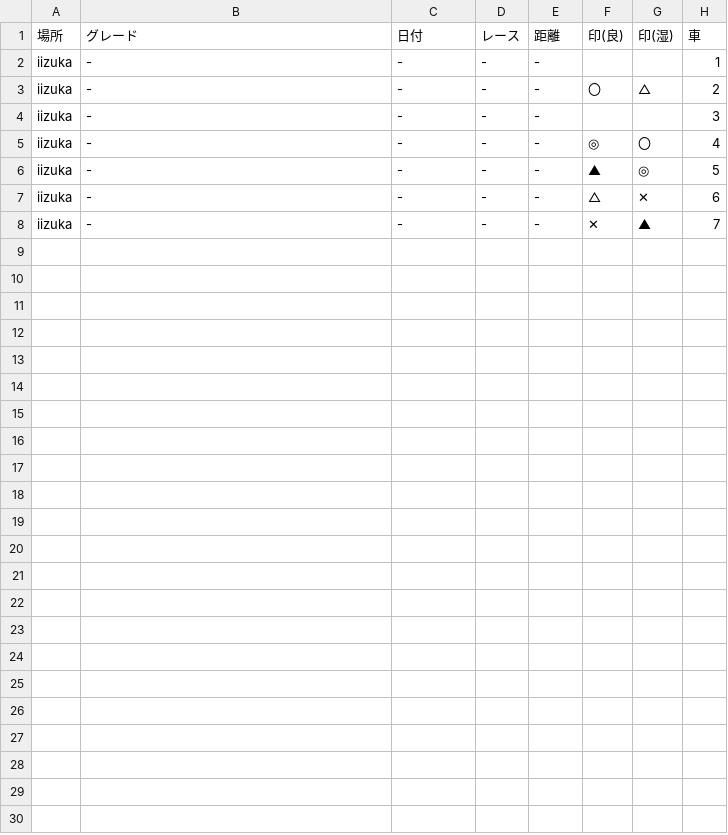
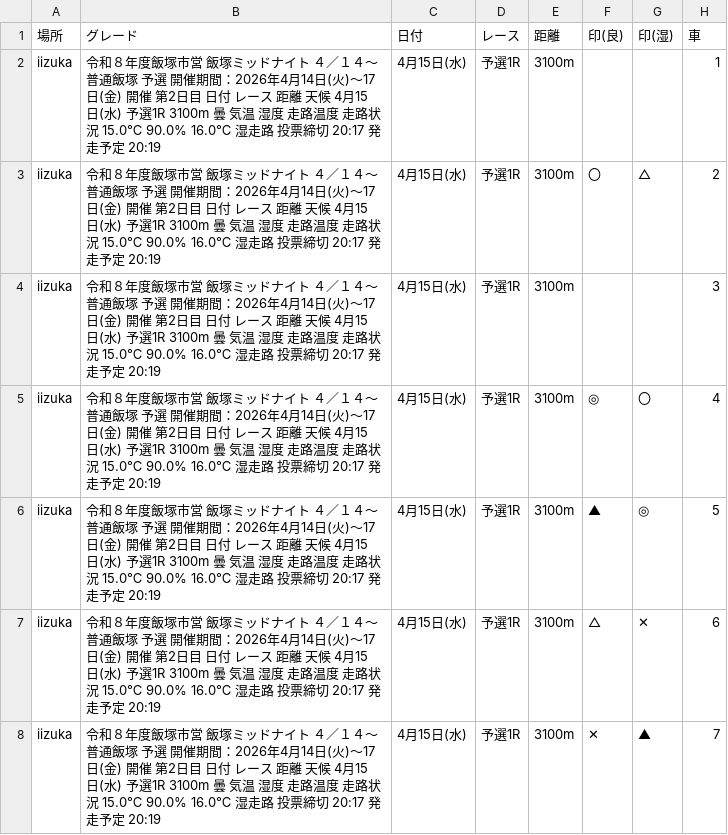
Before and after one commit to KomedawraOmusubi/autorace-ai_ticket, a CSV file: data/race_data_iizuka_01R.csv, drawn as a sheet; only a part is shown; the diff names each change by its address in the sheet, - before the commit and + after, or states it on an @@ line.

```diff
--- a/data/race_data_iizuka_01R.csv
+++ b/data/race_data_iizuka_01R.csv
-B2:B8 (グレード): -
+B2:B8 (グレード): 令和８年度飯塚市営 飯塚ミッドナイト ４／１４～ 普通飯塚 予選 開催期間：2026年4月14日(火)～17日(金) 開催 第2日目 日付 レース 距離 天候 4月15日(水) 予選1R 3100m 曇 気温 湿度 走路温度 走路状況 15.0℃ 90.0% 16.0℃ 湿走路 投票締切 20:17 発走予定 20:19
-C2:C8 (日付): -
+C2:C8 (日付): 4月15日(水)
-D2:D8 (レース): -
+D2:D8 (レース): 予選1R
-E2:E8 (距離): -
+E2:E8 (距離): 3100m
```
Also changed, not shown: data/race_data_isesaki_01R.csv.
